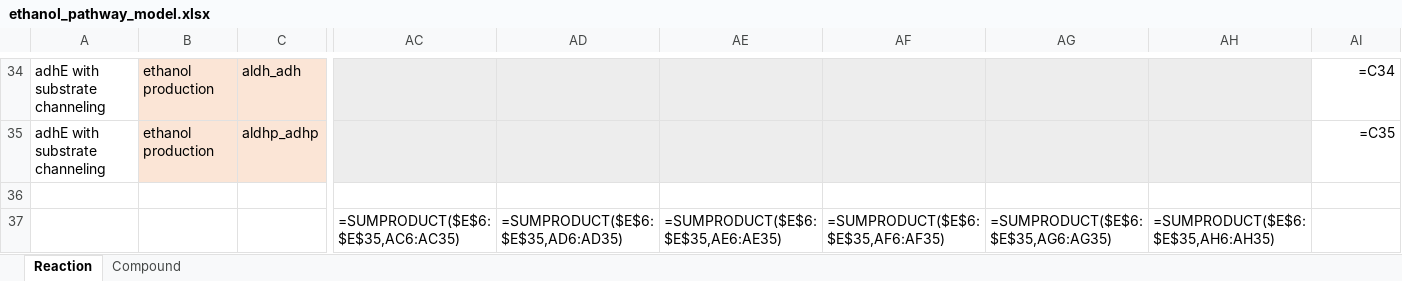
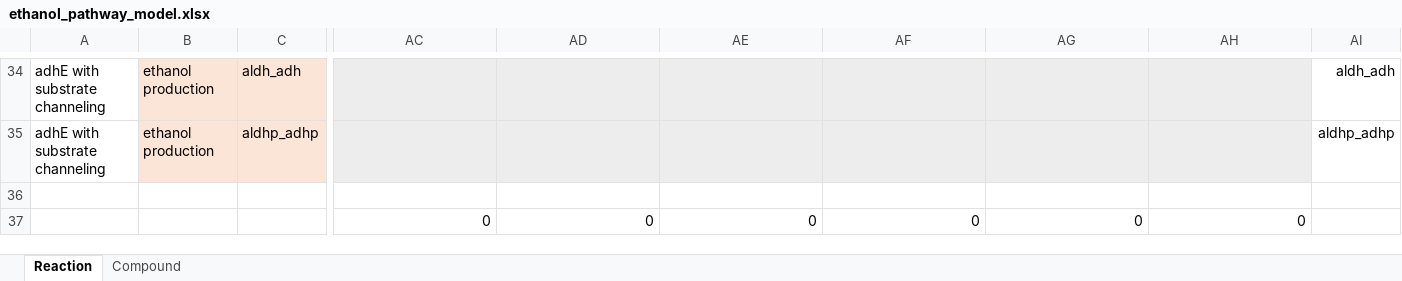
Before and after one commit to danolson1/nfn_mdf_analysis, an Excel workbook: data/ethanol_pathway_model.xlsx, sheet Reaction, drawn as a sheet; only a part is shown, gaps mark what is left out; values as stored, in another font and other column widths than the file's, no borders; formulas without a stored value are shown as written; conditional formats not drawn; removed rows and columns are numbered as before the commit, all else as after; rows hold the shown columns only; the diff covers the shown part only; the diff names each change by its address in the sheet, - before the commit and + after, or states it on an @@ line.

```diff
--- a/data/ethanol_pathway_model.xlsx (sheet Reaction)
+++ b/data/ethanol_pathway_model.xlsx (sheet Reaction)
-AI34: =C34
+AI34: aldh_adh
-AI35: =C35
+AI35: aldhp_adhp
-row 37:  |  |  | =SUMPRODUCT($E$6:$E$35,AC6:AC35) | =SUMPRODUCT($E$6:$E$35,AD6:AD35) | =SUMPRODUCT($E$6:$E$35,AE6:AE35) | =SUMPRODUCT($E$6:$E$35,AF6:AF35) | =SUMPRODUCT($E$6:$E$35,AG6:AG35) | =SUMPRODUCT($E$6:$E$35,AH6:AH35)
+row 37:  |  |  | 0 | 0 | 0 | 0 | 0 | 0
```
Also changed, not shown: 28 edited cells elsewhere in this sheet, 19 other files.
